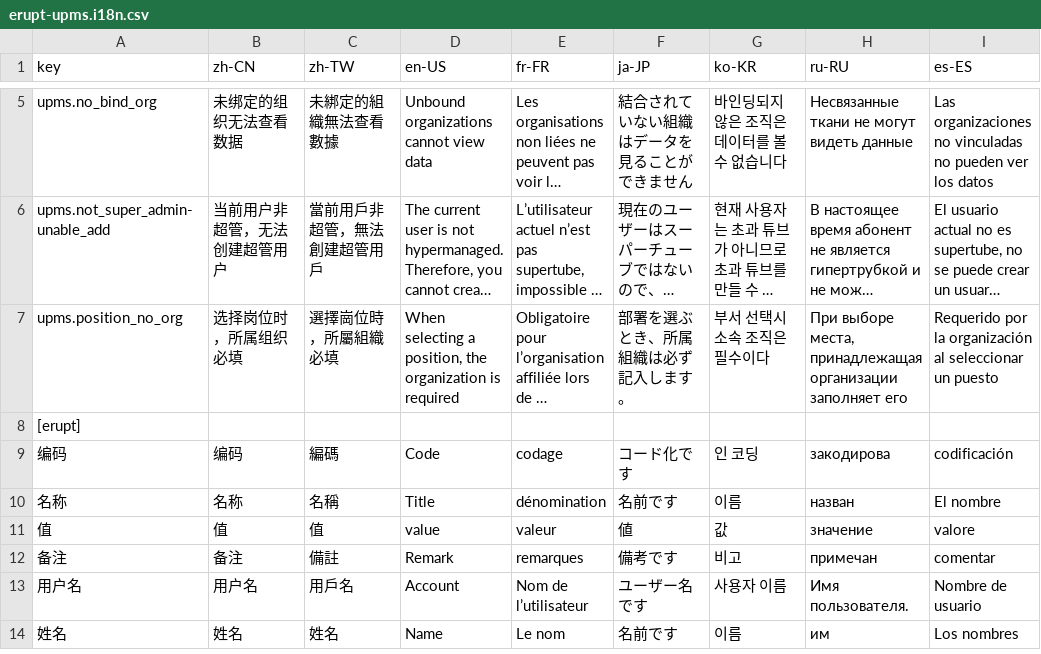
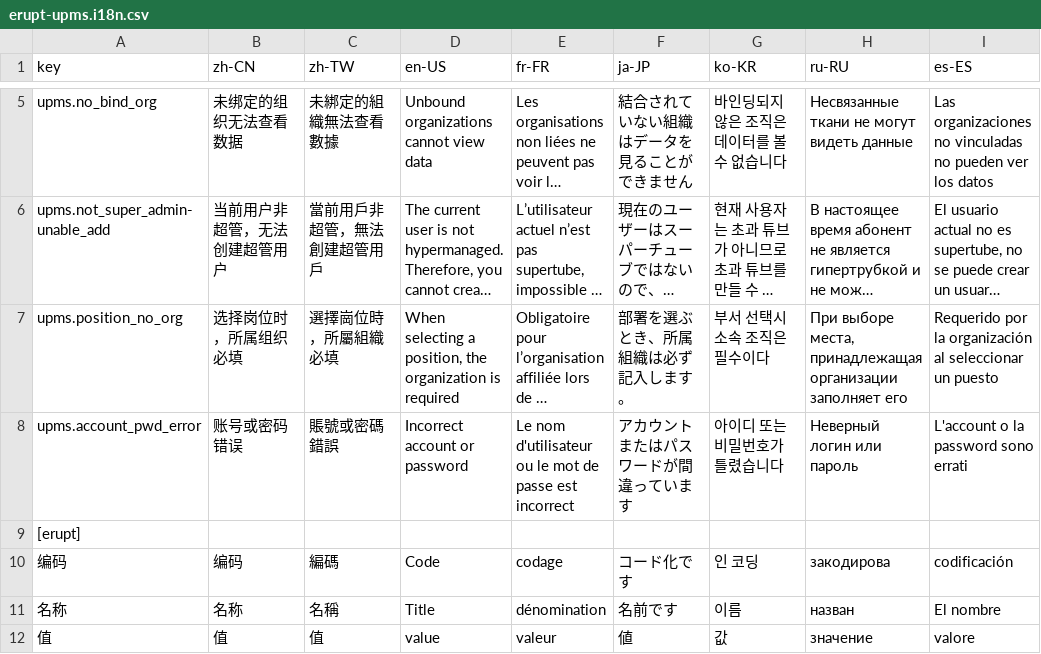
Before and after one commit to erupts/erupt, a CSV file: erupt-upms/src/main/resources/i18n/erupt-upms.i18n.csv, drawn as a sheet; only a part is shown, gaps mark what is left out; the shorter side is filled out with more unchanged rows; long unchanged cells end in …; the diff names each change by its address in the sheet, - before the commit and + after, or states it on an @@ line.

```diff
--- a/erupt-upms/src/main/resources/i18n/erupt-upms.i18n.csv
+++ b/erupt-upms/src/main/resources/i18n/erupt-upms.i18n.csv
+row 8: upms.account_pwd_error | 账号或密码错误 | 賬號或密碼錯誤 | Incorrect account or password | Le nom d'utilisateur ou le mot de passe est incorrect | アカウントまたはパスワードが間違っています | 아이디 또는 비밀번호가 틀렸습니다 | Неверный логин или пароль | L'account o la password sono errati
```
Also changed, not shown: 12 other files.
